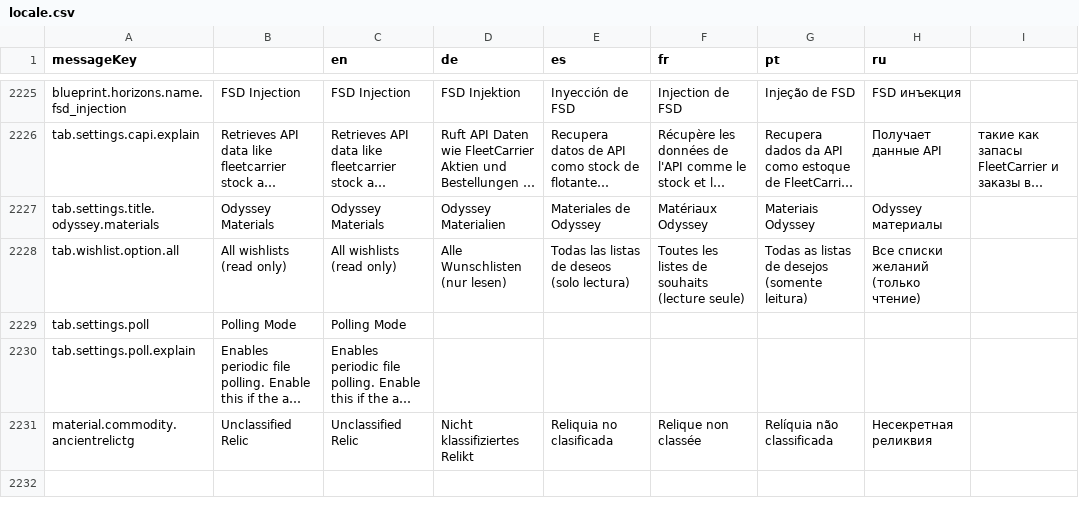
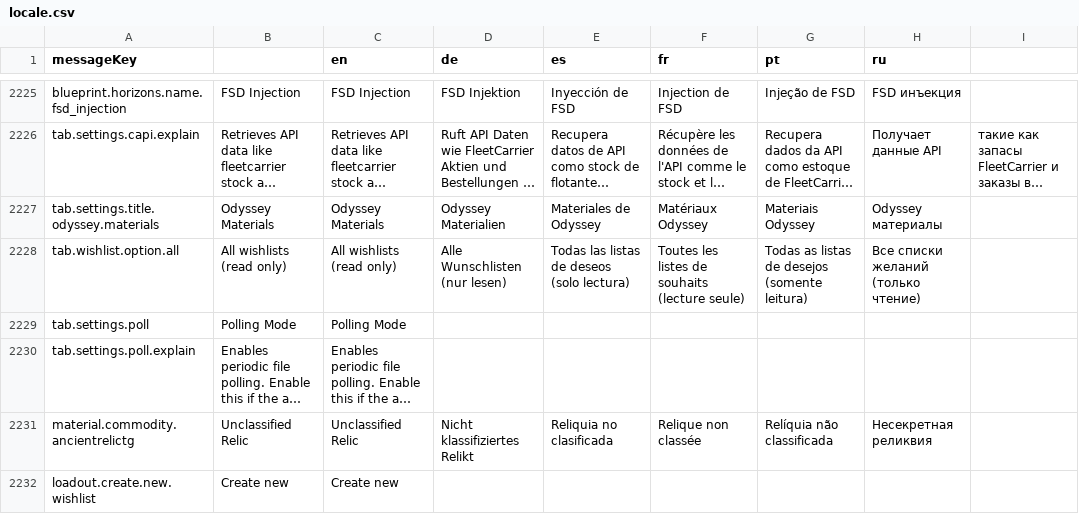
Before and after one commit to jixxed/ed-odyssey-materials-helper, a CSV file: application/src/main/resources/locale.csv, drawn as a sheet; only a part is shown, gaps mark what is left out; long unchanged cells end in …; the diff names each change by its address in the sheet, - before the commit and + after, or states it on an @@ line.

Commit message:
add create new wishlist option in loadout editor

```diff
--- a/application/src/main/resources/locale.csv
+++ b/application/src/main/resources/locale.csv
+row 2232: loadout.create.new.wishlist | Create new | Create new
```
Also changed, not shown: 4 other files.
